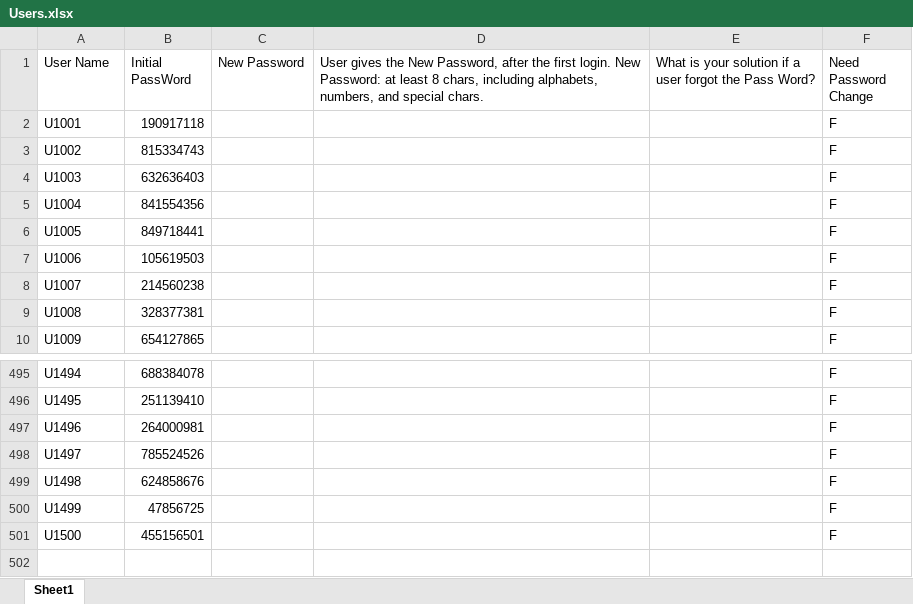
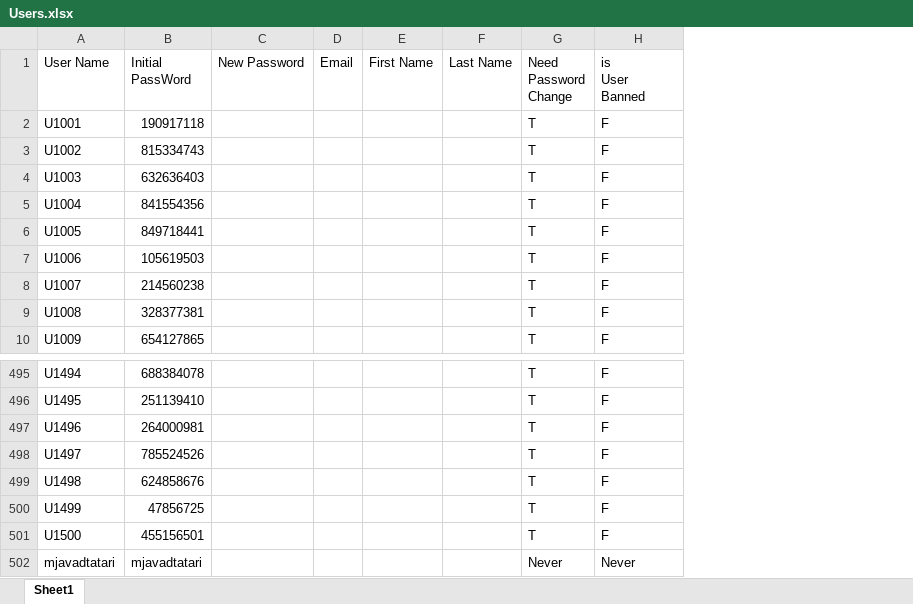
Before and after one commit to mjavadtatari/mini-os-project, an Excel workbook: Users.xlsx, sheet Sheet1, drawn as a sheet; only a part is shown, gaps mark what is left out; values as stored, in another font and other column widths than the file's, no borders; removed rows and columns are numbered as before the commit, all else as after; ↵ is a line break in a cell; the diff names each change by its address in the sheet, - before the commit and + after, or states it on an @@ line.

Commit message:
add login.py

```diff
--- a/Users.xlsx (sheet Sheet1)
+++ b/Users.xlsx (sheet Sheet1)
-column D, row 1: User gives the New Password, after the first login. New Password: at least 8 chars, including alphabets, numbers, and special chars.
-column E, row 1: What is your solution if a user forgot the Pass Word?
+column D (Email), empty
+column E (First Name), empty
+column F (Last Name), empty
+column G (Need Password Change), rows 2-10: all T; rows 495-501: all T
-H1: Need Password Change
+H1: is ↵ User ↵ Banned
+row 502: mjavadtatari | mjavadtatari |  |  |  |  | Never | Never
```
Also changed, not shown: root/administrator/logs_file.xlsx, 7 other files.
